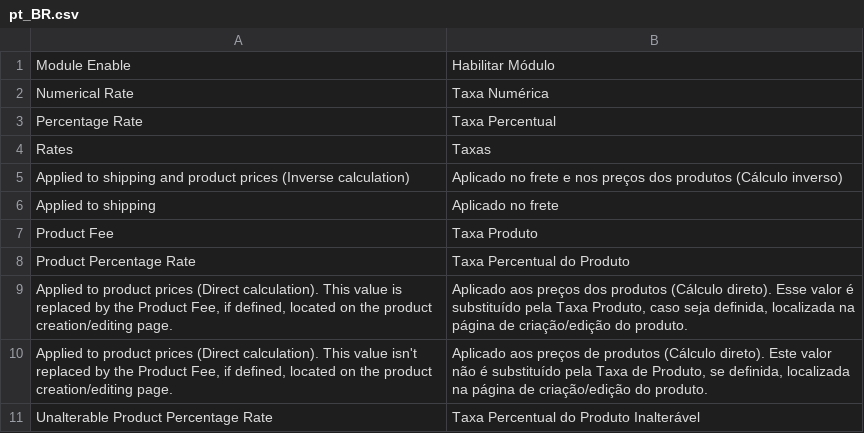
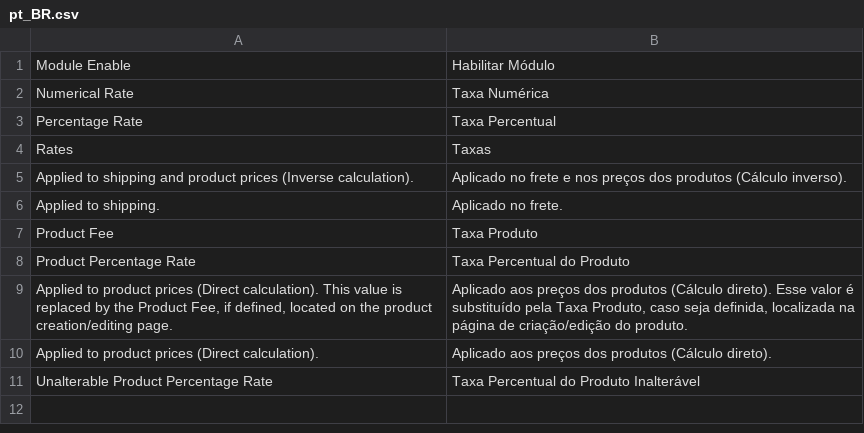
Before and after one commit to AcGdeco/payment_methods_rates, a CSV file: i18n/pt_BR.csv, drawn as a sheet.

```diff
--- a/i18n/pt_BR.csv
+++ b/i18n/pt_BR.csv
@@ -4,4 +4,4 @@
 "Rates","Taxas"
-"Applied to shipping and product prices (Inverse calculation)","Aplicado no frete e nos preços dos produtos (Cálculo inverso)"
-"Applied to shipping","Aplicado no frete"
+"Applied to shipping and product prices (Inverse calculation).","Aplicado no frete e nos preços dos produtos (Cálculo inverso)."
+"Applied to shipping.","Aplicado no frete."
 "Product Fee","Taxa Produto"
@@ -9,3 +9,3 @@
 "Applied to product prices (Direct calculation). This value is replaced by the Product Fee, if defined, located on the product creation/editing page.","Aplicado aos preços dos produtos (Cálculo direto). Esse valor é substituído pela Taxa Produto, caso seja definida, localizada na página de criação/edição do produto."
-"Applied to product prices (Direct calculation). This value isn't replaced by the Product Fee, if defined, located on the product creation/editing page.","Aplicado aos preços de produtos (Cálculo direto). Este valor não é substituído pela Taxa de Produto, se definida, localizada na página de criação/edição do produto."
+"Applied to product prices (Direct calculation).","Aplicado aos preços dos produtos (Cálculo direto)."
 "Unalterable Product Percentage Rate","Taxa Percentual do Produto Inalterável"
```
Also changed, not shown: 1 other file.
